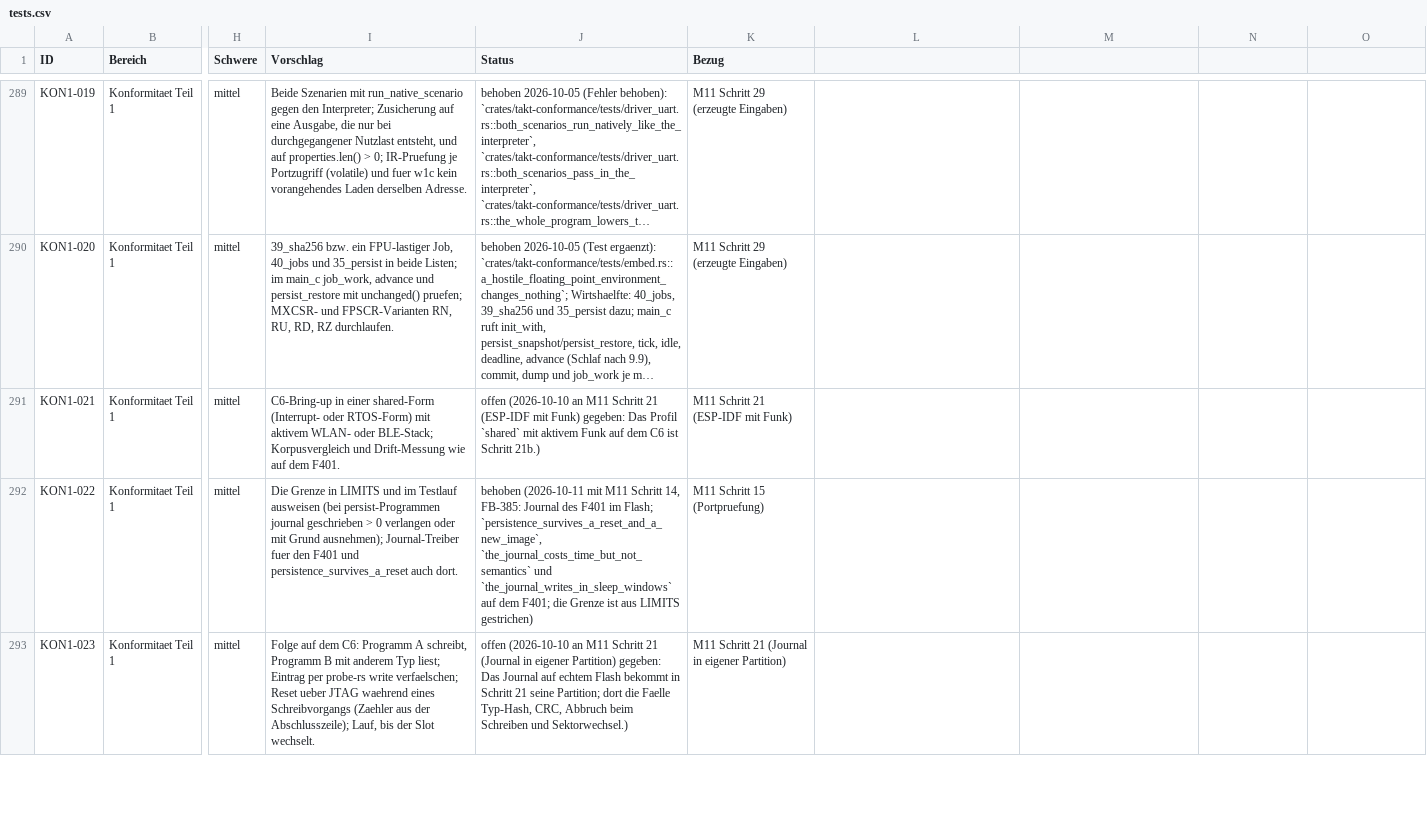
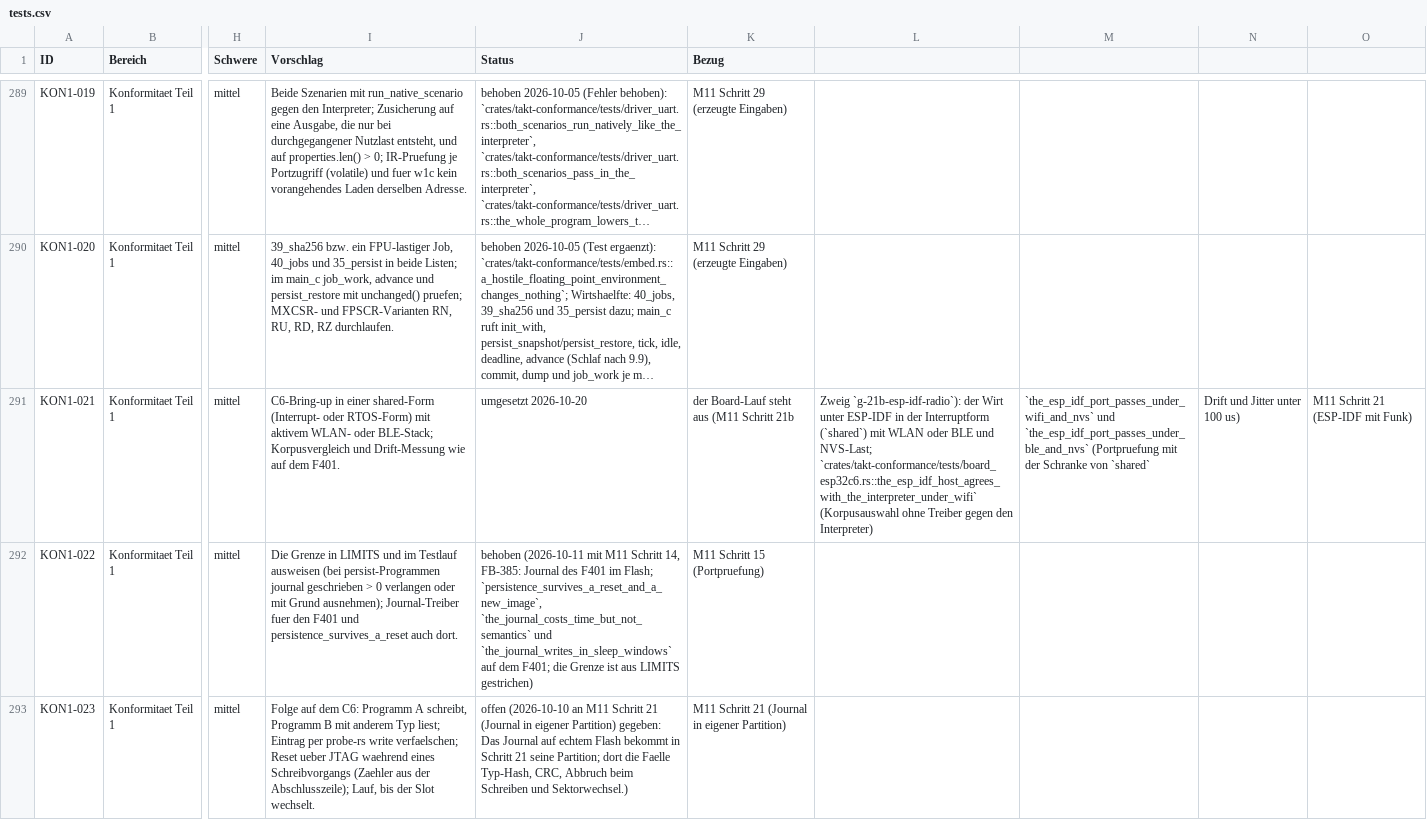
Before and after one commit to mannomannX/takt, a CSV file: plan/tests.csv, drawn as a sheet; only a part is shown, gaps mark what is left out; long unchanged cells end in …; the diff names each change by its address in the sheet, - before the commit and + after, or states it on an @@ line.

```diff
--- a/plan/tests.csv
+++ b/plan/tests.csv
-J291 (Status): offen (2026-10-10 an M11 Schritt 21 (ESP-IDF mit Funk) gegeben: Das Profil `shared` mit aktivem Funk auf dem C6 ist Schritt 21b.)
+J291 (Status): umgesetzt 2026-10-20
-K291 (Bezug): M11 Schritt 21 (ESP-IDF mit Funk)
+K291 (Bezug): der Board-Lauf steht aus (M11 Schritt 21b
-L291: (empty)
+L291: Zweig `g-21b-esp-idf-radio`): der Wirt unter ESP-IDF in der Interruptform (`shared`) mit WLAN oder BLE und NVS-Last; `crates/takt-conformance/tests/board_esp32c6.rs::the_esp_idf_host_agrees_with_the_interpreter_under_wifi` (Korpusauswahl ohne Treiber gegen den Interpreter)
-M291: (empty)
+M291: `the_esp_idf_port_passes_under_wifi_and_nvs` und `the_esp_idf_port_passes_under_ble_and_nvs` (Portpruefung mit der Schranke von `shared`
-N291: (empty)
+N291: Drift und Jitter unter 100 us)
-O291: (empty)
+O291: M11 Schritt 21 (ESP-IDF mit Funk)
```
Also changed, not shown: examples/esp-idf/partitions.csv, 24 other files.
